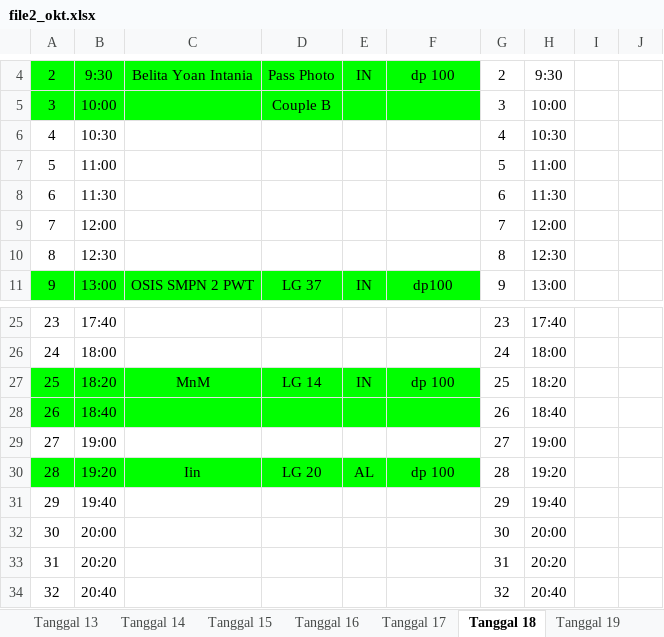
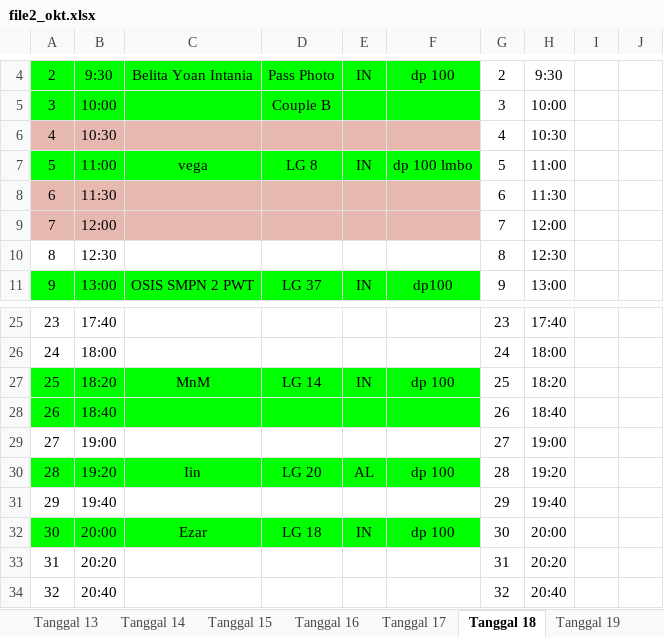
Before and after one commit to whynunuu/FoxeStudio, an Excel workbook: file2_okt.xlsx, sheet Tanggal 18, drawn as a sheet; only a part is shown, gaps mark what is left out; values as stored, in another font and other column widths than the file's, no borders; charts and pictures not drawn; the diff names each change by its address in the sheet, - before the commit and + after, or states it on an @@ line.

```diff
--- a/file2_okt.xlsx (sheet Tanggal 18)
+++ b/file2_okt.xlsx (sheet Tanggal 18)
-A6:F6 fill: none
+A6:F6 fill: #E6B8AF
-A7:F7 fill: none
+A7:F7 fill: #00FF00
-C7: (empty)
+C7: vega
-D7: (empty)
+D7: LG 8
-E7: (empty)
+E7: IN
-F7: (empty)
+F7: dp 100 lmbo
-A8:F9 fill: none
+A8:F9 fill: #E6B8AF
-A32:F32 fill: none
+A32:F32 fill: #00FF00
-C32: (empty)
+C32: Ezar
-D32: (empty)
+D32: LG 18
-E32: (empty)
+E32: IN
-F32: (empty)
+F32: dp 100
```
Also changed, not shown: sheet Tanggal 17, sheet Tanggal 20, sheet Tanggal 19, file1_okt.xlsm, file2.xlsx, 3 other files.
